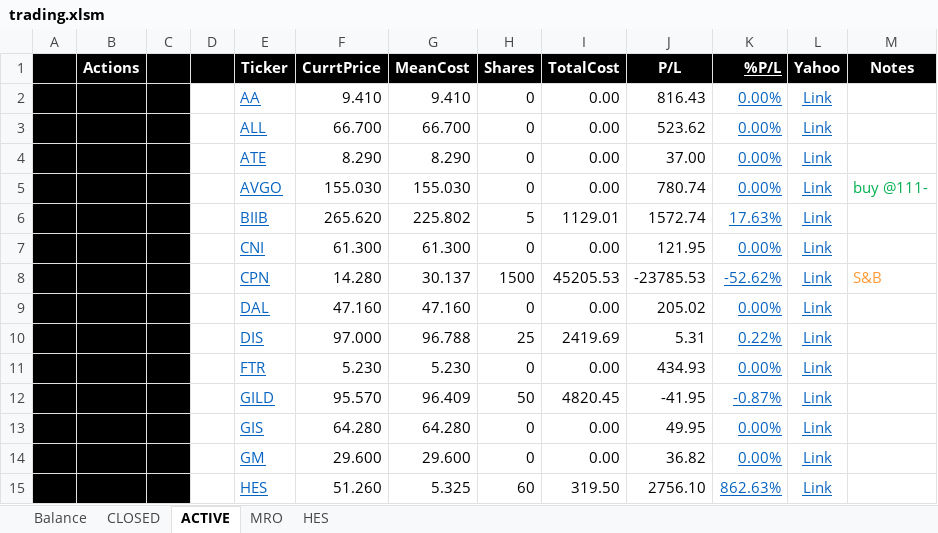
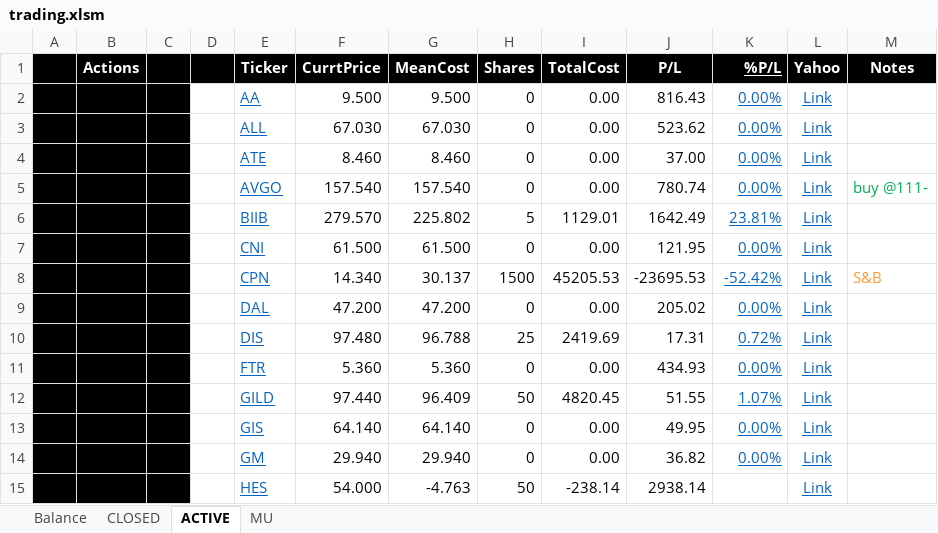
Before and after one commit to minqiang/GP, an Excel workbook: trading.xlsm, sheet ACTIVE, drawn as a sheet; only a part is shown; values as stored, in another font and other column widths than the file's, no borders; charts and pictures and conditional formats not drawn; removed rows and columns are numbered as before the commit, all else as after; the diff covers the shown part only; the diff names each change by its address in the sheet, - before the commit and + after, or states it on an @@ line.

```diff
--- a/trading.xlsm (sheet ACTIVE)
+++ b/trading.xlsm (sheet ACTIVE)
@@ sheet tab hidden: MRO @@
@@ sheet tab hidden: HES @@
@@ sheet tab unhidden: MU @@
-F2 (CurrtPrice): 9.410
+F2 (CurrtPrice): 9.500
-G2 (MeanCost): 9.410
+G2 (MeanCost): 9.500
-F3 (CurrtPrice): 66.700
+F3 (CurrtPrice): 67.030
-G3 (MeanCost): 66.700
+G3 (MeanCost): 67.030
-F4 (CurrtPrice): 8.290
+F4 (CurrtPrice): 8.460
-G4 (MeanCost): 8.290
+G4 (MeanCost): 8.460
-F5 (CurrtPrice): 155.030
+F5 (CurrtPrice): 157.540
-G5 (MeanCost): 155.030
+G5 (MeanCost): 157.540
-F6 (CurrtPrice): 265.620
+F6 (CurrtPrice): 279.570
-J6 (P/L): 1572.74
+J6 (P/L): 1642.49
-K6 (%P/L): 17.63%
+K6 (%P/L): 23.81%
-F7 (CurrtPrice): 61.300
+F7 (CurrtPrice): 61.500
-G7 (MeanCost): 61.300
+G7 (MeanCost): 61.500
-F8 (CurrtPrice): 14.280
+F8 (CurrtPrice): 14.340
-J8 (P/L): -23785.53
+J8 (P/L): -23695.53
-K8 (%P/L): -52.62%
+K8 (%P/L): -52.42%
-F9 (CurrtPrice): 47.160
+F9 (CurrtPrice): 47.200
-G9 (MeanCost): 47.160
+G9 (MeanCost): 47.200
-F10 (CurrtPrice): 97.000
+F10 (CurrtPrice): 97.480
-J10 (P/L): 5.31
+J10 (P/L): 17.31
-K10 (%P/L): 0.22%
+K10 (%P/L): 0.72%
-F11 (CurrtPrice): 5.230
+F11 (CurrtPrice): 5.360
-G11 (MeanCost): 5.230
+G11 (MeanCost): 5.360
-F12 (CurrtPrice): 95.570
+F12 (CurrtPrice): 97.440
-J12 (P/L): -41.95
+J12 (P/L): 51.55
-K12 (%P/L): -0.87%
+K12 (%P/L): 1.07%
-F13 (CurrtPrice): 64.280
+F13 (CurrtPrice): 64.140
-G13 (MeanCost): 64.280
+G13 (MeanCost): 64.140
-F14 (CurrtPrice): 29.600
+F14 (CurrtPrice): 29.940
-G14 (MeanCost): 29.600
+G14 (MeanCost): 29.940
-row 15:  |  |  |  | HES | 51.260 | 5.325 | 60 | 319.50 | 2756.10 | 862.63% | Link
+row 15:  |  |  |  | HES | 54.000 | -4.763 | 50 | -238.14 | 2938.14 |  | Link
```
Also changed, not shown: 3 added rows, 3 removed rows and 31 edited cells elsewhere in this sheet, sheet Balance, sheet CLOSED, charts or pictures.
